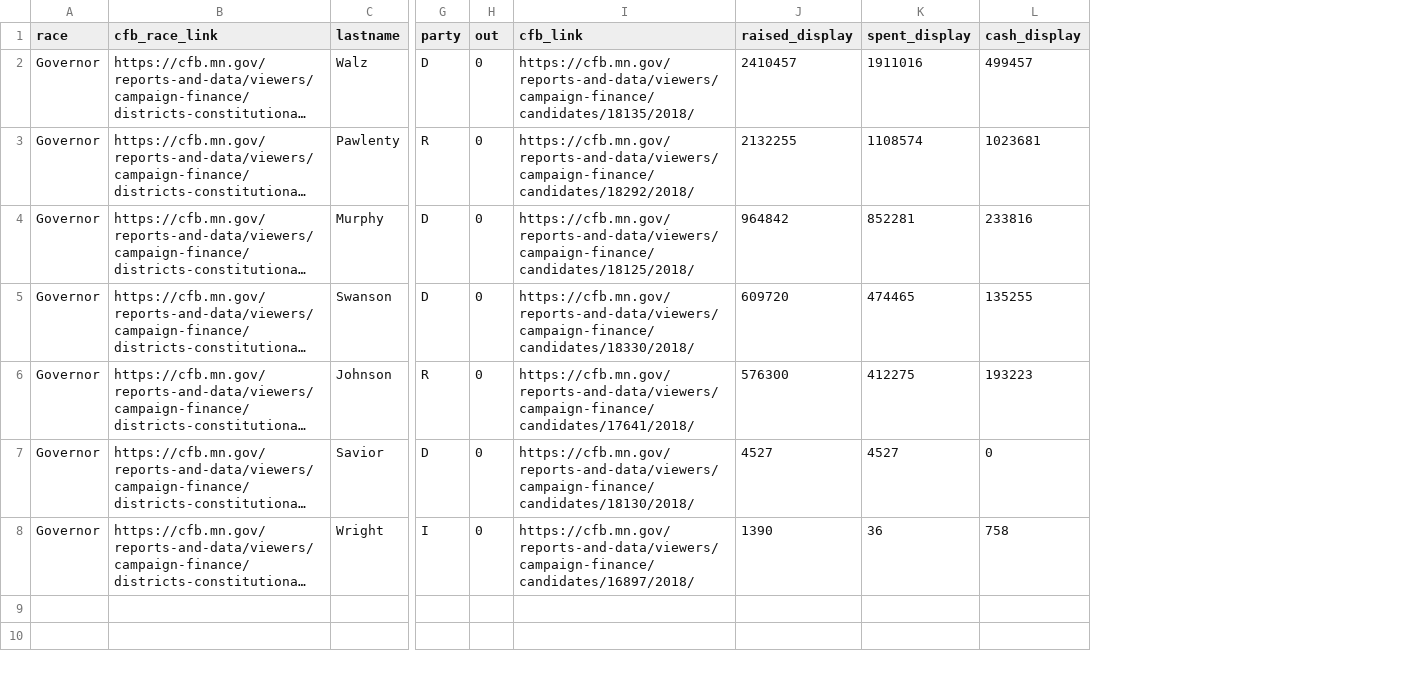
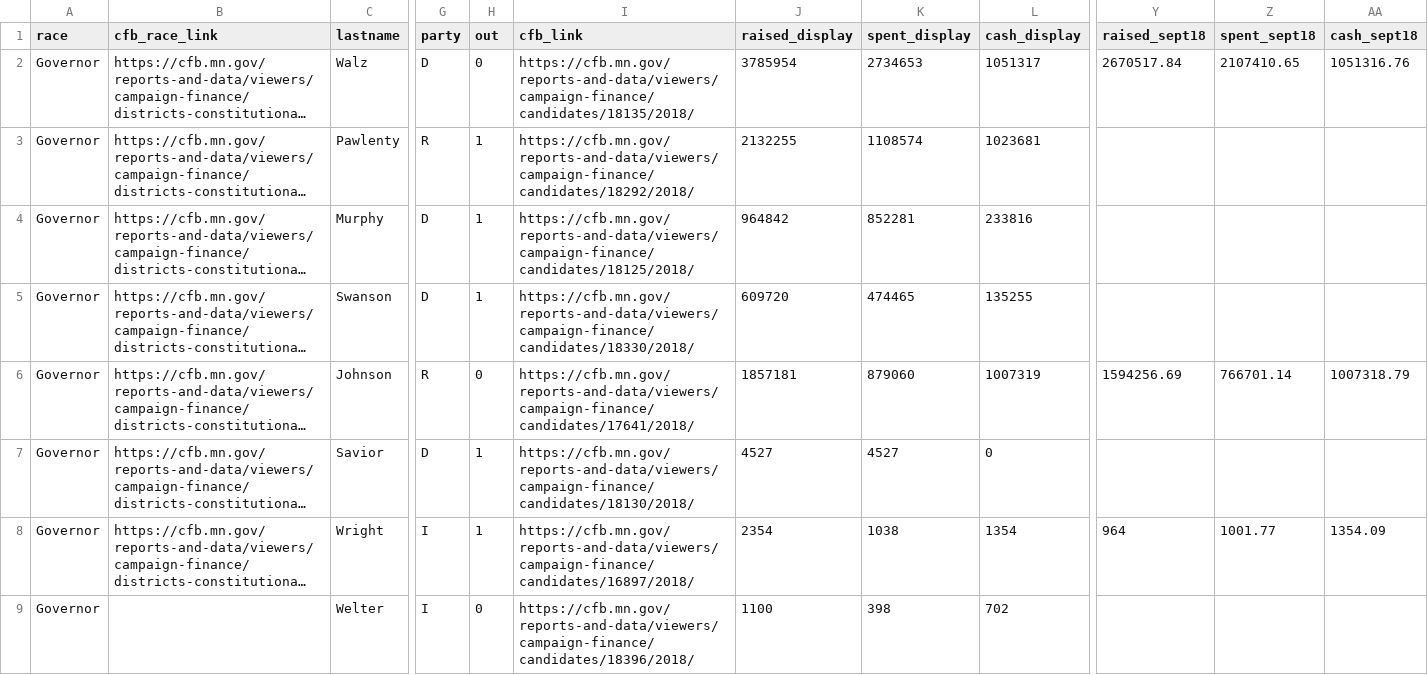
Before and after one commit to striblab/campfi-2018, a CSV file: sources/governor.csv, drawn as a sheet; only a part is shown, gaps mark what is left out; long unchanged cells end in …; rows hold the shown columns only; the diff names each change by its address in the sheet, - before the commit and + after, or states it on an @@ line.

Commit message:
updated sept gov numbers

```diff
--- a/sources/governor.csv
+++ b/sources/governor.csv
+column Y (raised_sept18), rows 2-8: 2670517.84 |  |  |  | 1594256.69 |  | 964
+column Z (spent_sept18), rows 2-8: 2107410.65 |  |  |  | 766701.14 |  | 1001.77
+column AA (cash_sept18), rows 2-8: 1051316.76 |  |  |  | 1007318.79 |  | 1354.09
-J2 (raised_display): 2410457
+J2 (raised_display): 3785954
-K2 (spent_display): 1911016
+K2 (spent_display): 2734653
-L2 (cash_display): 499457
+L2 (cash_display): 1051317
-H3:H5 (out): 0
+H3:H5 (out): 1
-J6 (raised_display): 576300
+J6 (raised_display): 1857181
-K6 (spent_display): 412275
+K6 (spent_display): 879060
-L6 (cash_display): 193223
+L6 (cash_display): 1007319
-H7:H8 (out): 0
+H7:H8 (out): 1
-J8 (raised_display): 1390
+J8 (raised_display): 2354
-K8 (spent_display): 36
+K8 (spent_display): 1038
-L8 (cash_display): 758
+L8 (cash_display): 1354
+row 9: Governor |  | Welter | I | 0 | https://cfb.mn.gov/reports-and-data/viewers/campaign-finance/candidates/18396/2018/ | 1100 | 398 | 702
```
Also changed, not shown: 3 other files.
